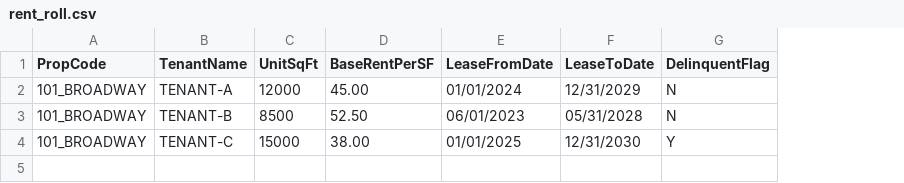
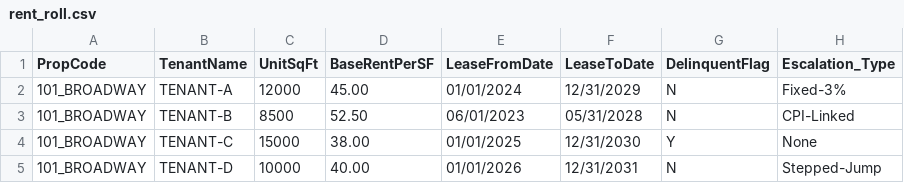
Before and after one commit to muhtadi71705/Commercial-Portfolio-Valuation-Performance-Underwriting-Pipeline, a CSV file: data/raw_source/101_broadway_office/rent_roll.csv, drawn as a sheet; the diff names each change by its address in the sheet, - before the commit and + after, or states it on an @@ line.

Commit message:
feat: implement dynamic conditional lease escalations (Fixed, CPI, and Stepped Jumps)

```diff
--- a/data/raw_source/101_broadway_office/rent_roll.csv
+++ b/data/raw_source/101_broadway_office/rent_roll.csv
+column H (Escalation_Type), rows 2-4: Fixed-3% | CPI-Linked | None
+row 5: 101_BROADWAY | TENANT-D | 10000 | 40.00 | 01/01/2026 | 12/31/2031 | N | Stepped-Jump
```
Also changed, not shown: 5 other files.
